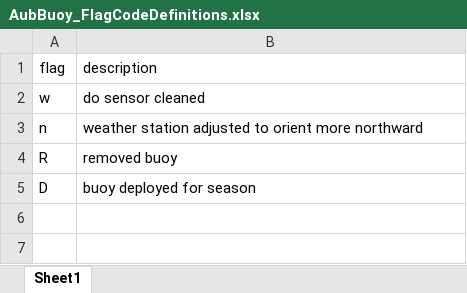
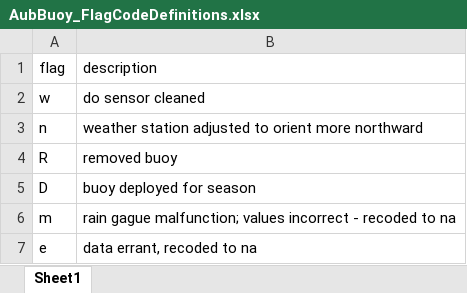
Before and after one commit to steeleb/Auburn_buoy, an Excel workbook: AubBuoy_FlagCodeDefinitions.xlsx, sheet Sheet1, drawn as a sheet; values as stored, in another font and other column widths than the file's, no borders; the diff names each change by its address in the sheet, - before the commit and + after, or states it on an @@ line.

Commit message:
2021 data cleaning complete

```diff
--- a/AubBuoy_FlagCodeDefinitions.xlsx (sheet Sheet1)
+++ b/AubBuoy_FlagCodeDefinitions.xlsx (sheet Sheet1)
+row 6: m | rain gague malfunction; values incorrect - recoded to na
+row 7: e | data errant, recoded to na
```
Also changed, not shown: 2 other files.
